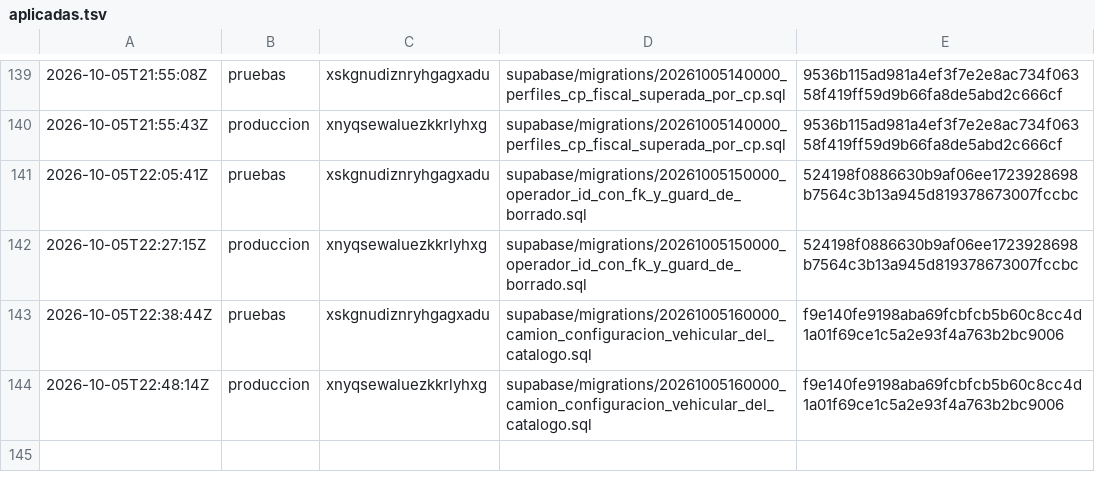
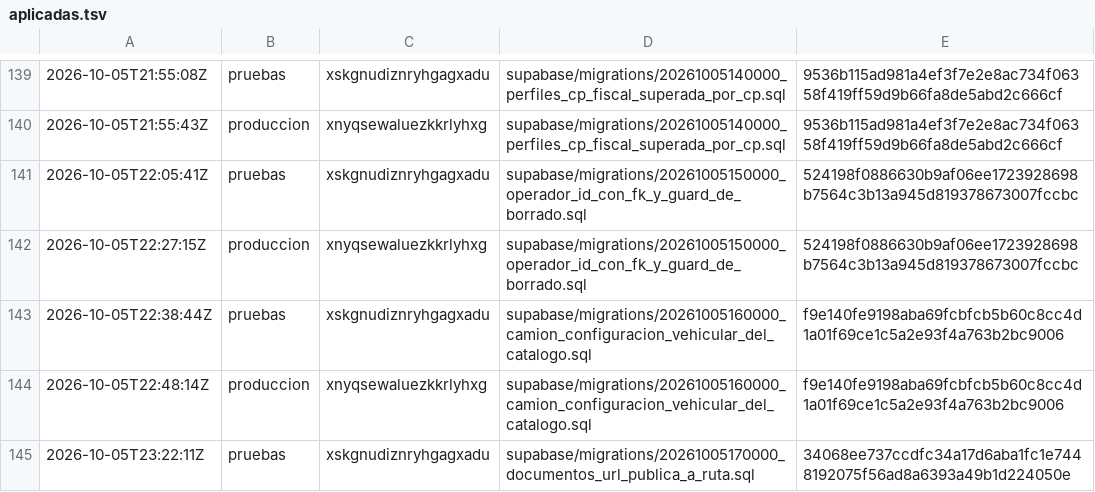
Before and after one commit to papelezz-cpu/Flotaapp, a TSV file: supabase/aplicadas.tsv, drawn as a sheet; only a part is shown, gaps mark what is left out; the diff names each change by its address in the sheet, - before the commit and + after, or states it on an @@ line.

```diff
--- a/supabase/aplicadas.tsv
+++ b/supabase/aplicadas.tsv
+row 145: 2026-10-05T23:22:11Z | pruebas | xskgnudiznryhgagxadu | supabase/migrations/20261005170000_documentos_url_publica_a_ruta.sql | 34068ee737ccdfc34a17d6aba1fc1e7448192075f56ad8a6393a49b1d224050e
```
Also changed, not shown: 2 other files.
